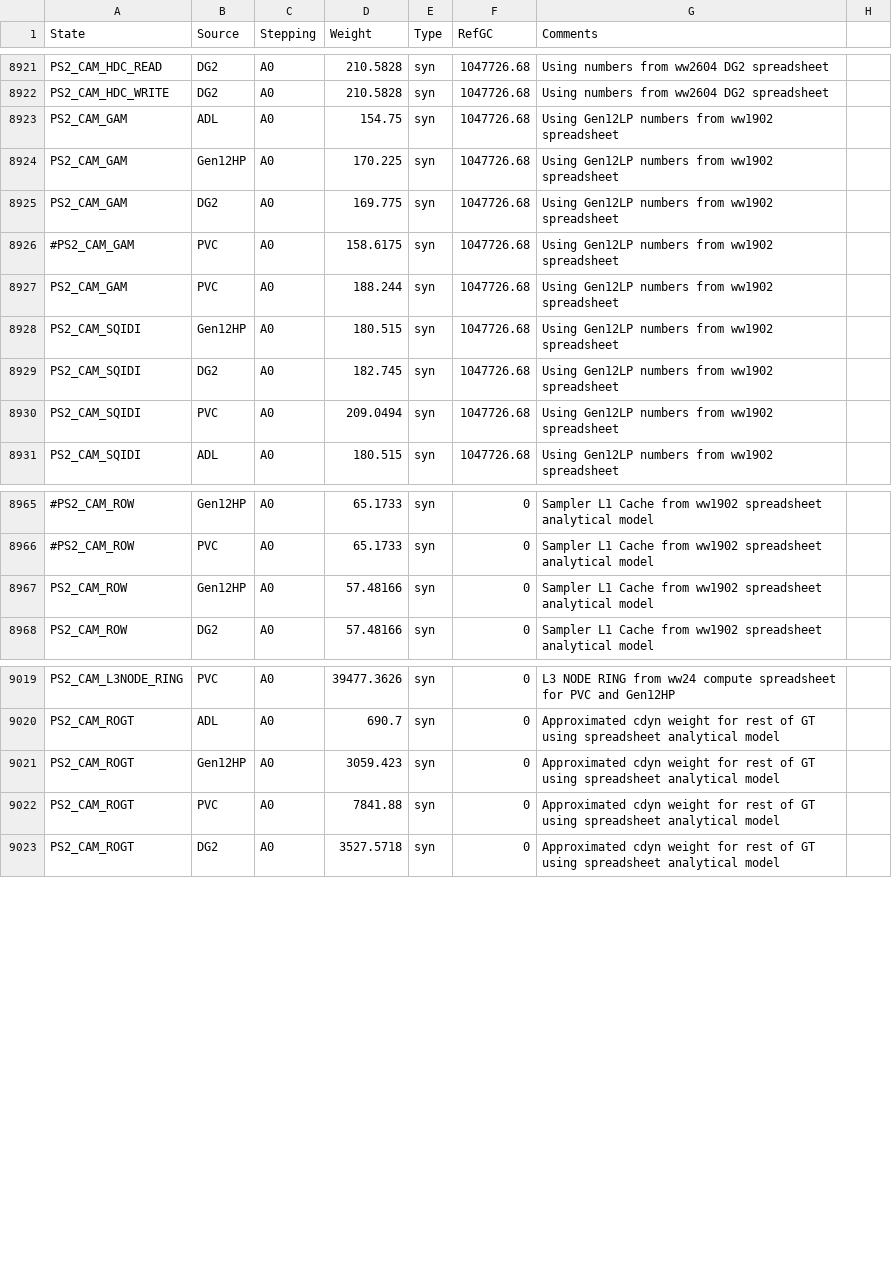
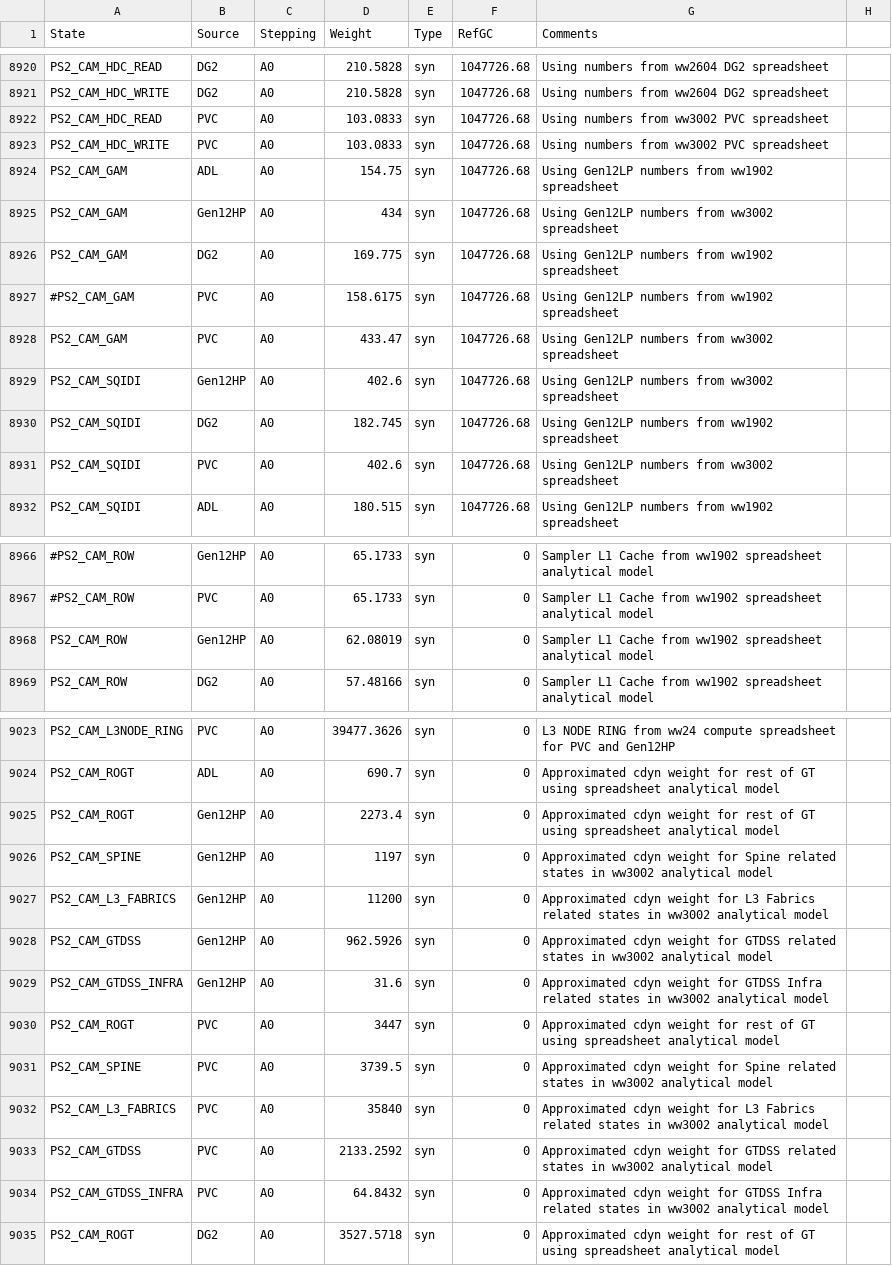
Before and after one commit to tushgarg20/Alps-ci-cd, a CSV file: Inputs/cdyn.csv, drawn as a sheet; only a part is shown, gaps mark what is left out; addresses are those after the commit; the diff covers the shown part only; the diff names each change by its address in the sheet, - before the commit and + after, or states it on an @@ line.

Commit message:
CDyn weight changes, new states and modelling changes for PVC and ATS CAM models based on ww30.2 compute worksheet

```diff
--- a/Inputs/cdyn.csv
+++ b/Inputs/cdyn.csv
+row 8922: PS2_CAM_HDC_READ | PVC | A0 | 103.0833 | syn | 1047726.68 | Using numbers from ww3002 PVC spreadsheet
+row 8923: PS2_CAM_HDC_WRITE | PVC | A0 | 103.0833 | syn | 1047726.68 | Using numbers from ww3002 PVC spreadsheet
-D8925 (Weight): 170.225
+D8925 (Weight): 434
-G8925 (Comments): Using Gen12LP numbers from ww1902 spreadsheet
+G8925 (Comments): Using Gen12LP numbers from ww3002 spreadsheet
-D8928 (Weight): 188.244
+D8928 (Weight): 433.47
-G8928:G8929 (Comments): Using Gen12LP numbers from ww1902 spreadsheet
+G8928:G8929 (Comments): Using Gen12LP numbers from ww3002 spreadsheet
-D8929 (Weight): 180.515
+D8929 (Weight): 402.6
-D8931 (Weight): 209.0494
+D8931 (Weight): 402.6
-G8931 (Comments): Using Gen12LP numbers from ww1902 spreadsheet
+G8931 (Comments): Using Gen12LP numbers from ww3002 spreadsheet
-D8968 (Weight): 57.48166
+D8968 (Weight): 62.08019
-D9025 (Weight): 3059.423
+D9025 (Weight): 2273.4
+row 9026: PS2_CAM_SPINE | Gen12HP | A0 | 1197 | syn | 0 | Approximated cdyn weight for Spine related states in ww3002 analytical model
+row 9027: PS2_CAM_L3_FABRICS | Gen12HP | A0 | 11200 | syn | 0 | Approximated cdyn weight for L3 Fabrics related states in ww3002 analytical model
+row 9028: PS2_CAM_GTDSS | Gen12HP | A0 | 962.5926 | syn | 0 | Approximated cdyn weight for GTDSS related states in ww3002 analytical model
+row 9029: PS2_CAM_GTDSS_INFRA | Gen12HP | A0 | 31.6 | syn | 0 | Approximated cdyn weight for GTDSS Infra related states in ww3002 analytical model
-D9030 (Weight): 7841.88
+D9030 (Weight): 3447
+row 9031: PS2_CAM_SPINE | PVC | A0 | 3739.5 | syn | 0 | Approximated cdyn weight for Spine related states in ww3002 analytical model
+row 9032: PS2_CAM_L3_FABRICS | PVC | A0 | 35840 | syn | 0 | Approximated cdyn weight for L3 Fabrics related states in ww3002 analytical model
+row 9033: PS2_CAM_GTDSS | PVC | A0 | 2133.2592 | syn | 0 | Approximated cdyn weight for GTDSS related states in ww3002 analytical model
+row 9034: PS2_CAM_GTDSS_INFRA | PVC | A0 | 64.8432 | syn | 0 | Approximated cdyn weight for GTDSS Infra related states in ww3002 analytical model
```
Also changed, not shown: 3 added rows, 1 removed row and 24 edited cells elsewhere in this file, Inputs/gc_scaling_cfg.csv, Inputs/process.csv, 6 other files.
